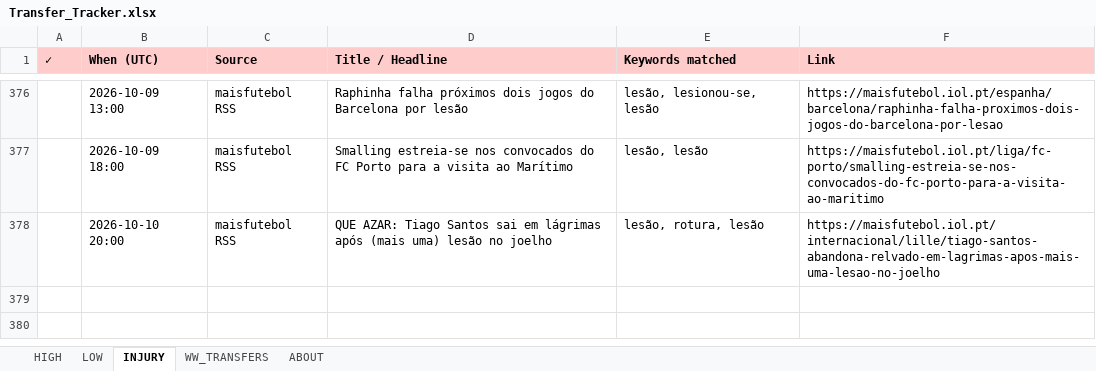
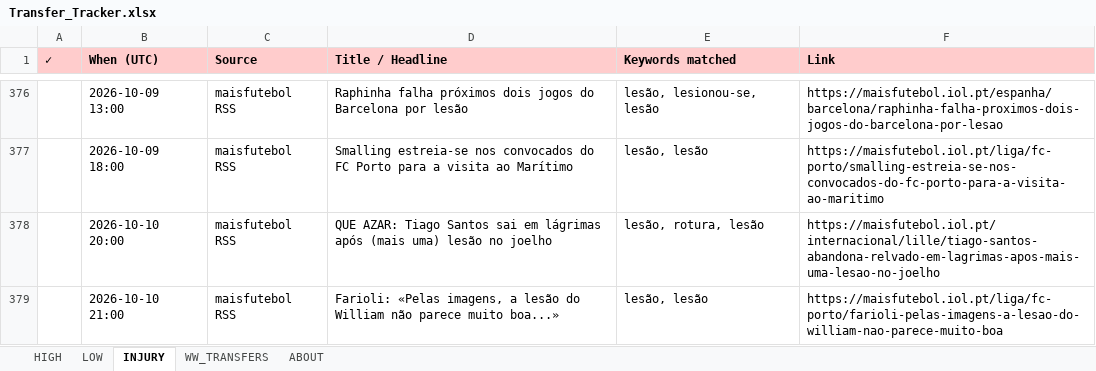
Before and after one commit to rneves2005-dotcom/fpl-dashboard, an Excel workbook: Transfer_Tracker.xlsx, sheet INJURY, drawn as a sheet; only a part is shown, gaps mark what is left out; values as stored, in another font and other column widths than the file's, no borders; the diff names each change by its address in the sheet, - before the commit and + after, or states it on an @@ line.

Commit message:
auto: transfer poll 2026-10-10 21:00 UTC · 2 new

```diff
--- a/Transfer_Tracker.xlsx (sheet INJURY)
+++ b/Transfer_Tracker.xlsx (sheet INJURY)
+row 379:  | 2026-10-10 21:00 | maisfutebol RSS | Farioli: «Pelas imagens, a lesão do William não parece muito boa...» | lesão, lesão | https://maisfutebol.iol.pt/liga/fc-porto/farioli-pelas-imagens-a-lesao-do-william-nao-parece-muito-boa
```
Also changed, not shown: sheet HIGH.
